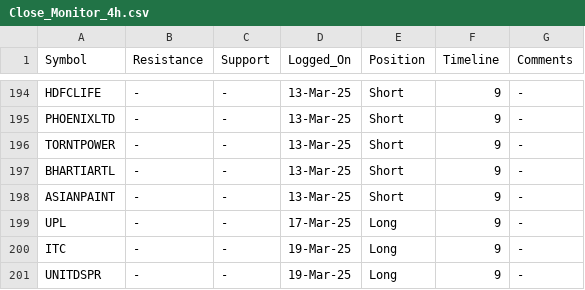
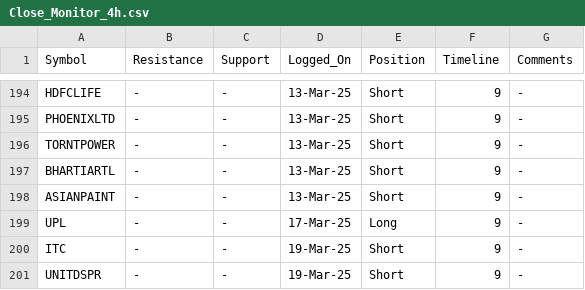
Before and after one commit to vishaln90/public_rep, a CSV file: Close_Monitor_4h.csv, drawn as a sheet; only a part is shown, gaps mark what is left out.

Commit message:
Update Close_Monitor_4h.csv

```diff
--- a/Close_Monitor_4h.csv
+++ b/Close_Monitor_4h.csv
@@ -199,3 +199,3 @@ ASIANPAINT,-,-,13-Mar-25,Short,9,-
 UPL,-,-,17-Mar-25,Long,9,-
-ITC,-,-,19-Mar-25,Long,9,-
-UNITDSPR,-,-,19-Mar-25,Long,9,-
+ITC,-,-,19-Mar-25,Short,9,-
+UNITDSPR,-,-,19-Mar-25,Short,9,-
```
